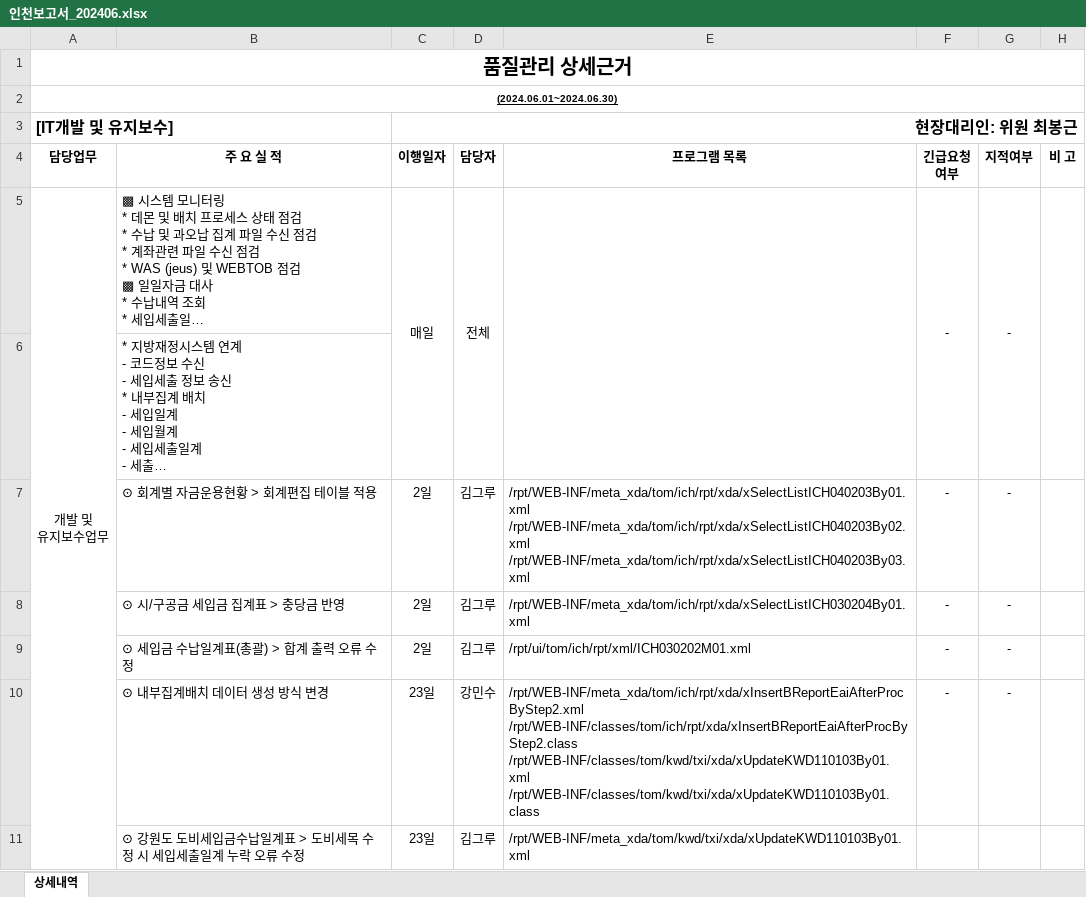
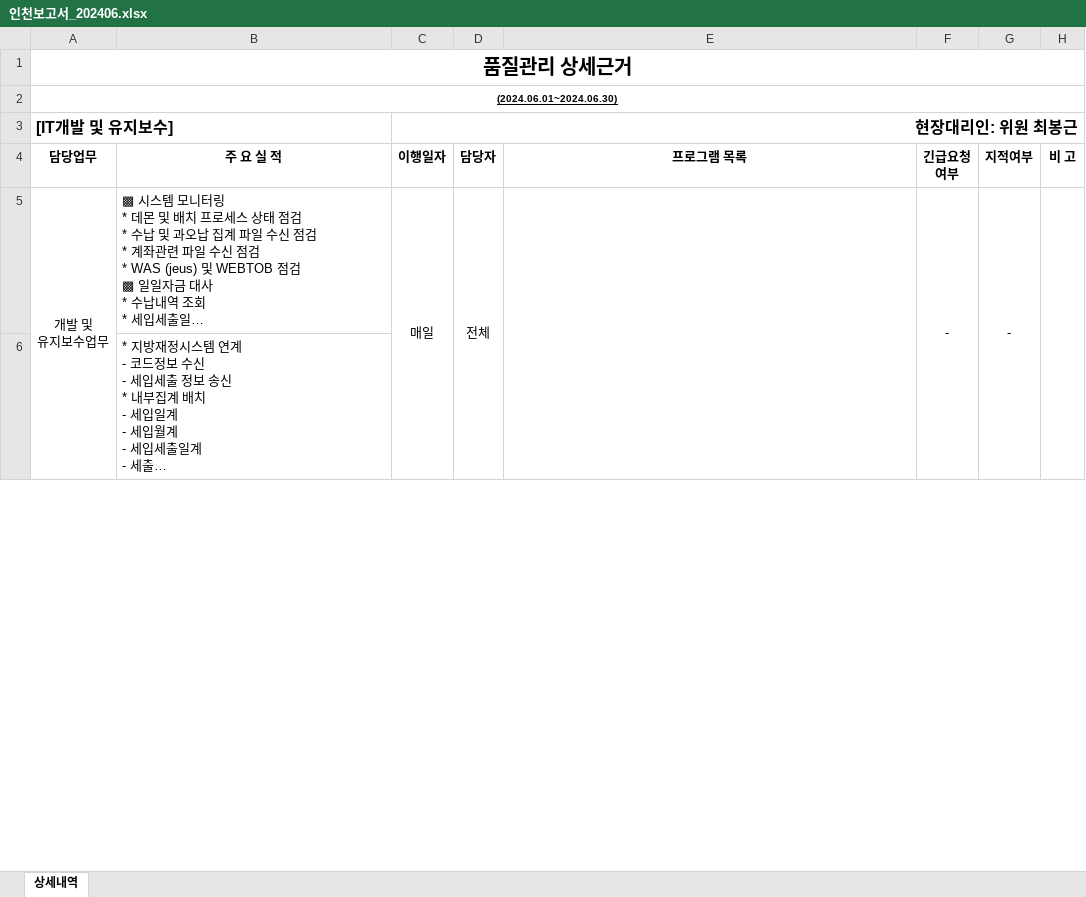
Before and after one commit to naman79/sidogeumgo_2024, an Excel workbook: 인천보고서_202406.xlsx, sheet 상세내역, drawn as a sheet; only a part is shown; long unchanged cells end in …; values as stored, in another font and other column widths than the file's, no borders; removed rows and columns are numbered as before the commit, all else as after; ↵ is a line break in a cell; the diff covers the shown part only; the diff names each change by its address in the sheet, - before the commit and + after, or states it on an @@ line.

```diff
--- a/인천보고서_202406.xlsx (sheet 상세내역)
+++ b/인천보고서_202406.xlsx (sheet 상세내역)
-A5:A16 merged
+A5:A16 merged
-row 7:  | ⊙ 회계별 자금운용현황 > 회계편집 테이블 적용 | 2일 | 김그루 | /rpt/WEB-INF/meta_xda/tom/ich/rpt/xda/xSelectListICH040203By01.xml ↵ /rpt/WEB-INF/meta_xda/tom/ich/rpt/xda/xSelectListICH040203By02.xml ↵ /rpt/WEB-INF/meta_xda/tom/ich/rpt/xda/xSelectListICH040203By03.xml | - | -
-row 8:  | ⊙ 시/구공금 세입금 집계표 > 충당금 반영 | 2일 | 김그루 | /rpt/WEB-INF/meta_xda/tom/ich/rpt/xda/xSelectListICH030204By01.xml | - | -
-row 9:  | ⊙ 세입금 수납일계표(총괄) > 합계 출력 오류 수정 | 2일 | 김그루 | /rpt/ui/tom/ich/rpt/xml/ICH030202M01.xml | - | -
-row 10:  | ⊙ 내부집계배치 데이터 생성 방식 변경 | 23일 | 강민수 | /rpt/WEB-INF/meta_xda/tom/ich/rpt/xda/xInsertBReportEaiAfterProcByStep2.xml ↵ /rpt/WEB-INF/classes/tom/ich/rpt/xda/xInsertBReportEaiAfterProcByStep2.class ↵ /rpt/WEB-INF/classes/tom/kwd/txi/xda/xUpdateKWD110103By01.xml ↵ /rpt/WEB-INF/classes/tom/kwd/txi/xda/xUpdateKWD110103By01.class | - | -
-row 11:  | ⊙ 강원도 도비세입금수납일계표 > 도비세목 수정 시 세입세출일계 누락 오류 수정 | 23일 | 김그루 | /rpt/WEB-INF/meta_xda/tom/kwd/txi/xda/xUpdateKWD110103By01.xml
```
Also changed, not shown: 9 added rows, 5 removed rows and 3 edited cells elsewhere in this sheet, 11 other files.
